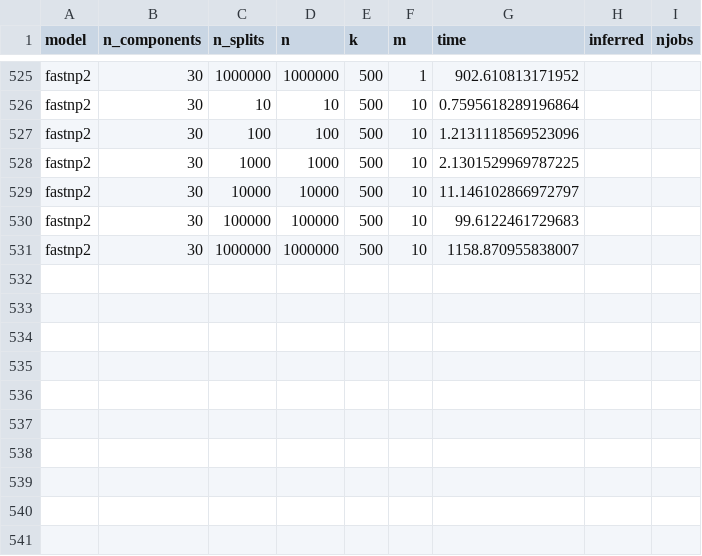
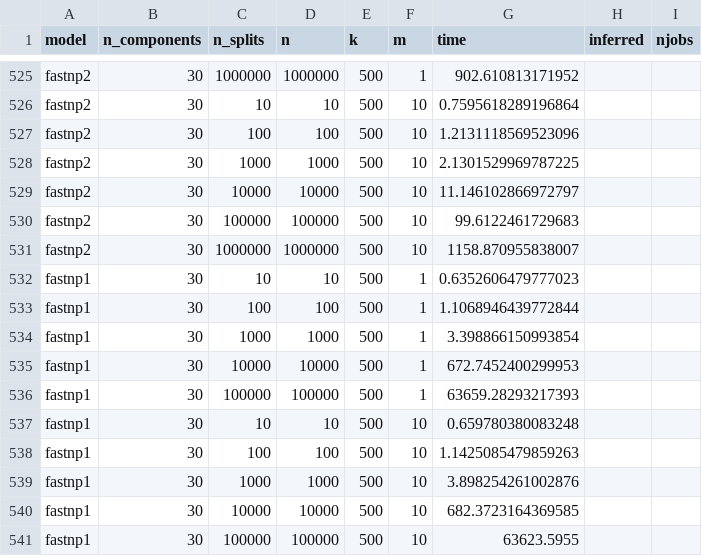
Before and after one commit to Sm00thix/IKPLS, a CSV file: timings/timings.csv, drawn as a sheet; only a part is shown, gaps mark what is left out.

Commit message:
timings.csv

```diff
--- a/timings/timings.csv
+++ b/timings/timings.csv
@@ -531 +531,11 @@ fastnp2,30,100000,100000,500,10,99.6122461729683
 fastnp2,30,1000000,1000000,500,10,1158.870955838007
+fastnp1,30,10,10,500,1,0.6352606479777023
+fastnp1,30,100,100,500,1,1.1068946439772844
+fastnp1,30,1000,1000,500,1,3.398866150993854
+fastnp1,30,10000,10000,500,1,672.7452400299953
+fastnp1,30,100000,100000,500,1,63659.28293217393
+fastnp1,30,10,10,500,10,0.659780380083248
+fastnp1,30,100,100,500,10,1.1425085479859263
+fastnp1,30,1000,1000,500,10,3.898254261002876
+fastnp1,30,10000,10000,500,10,682.3723164369585
+fastnp1,30,100000,100000,500,10,63623.5955
```
